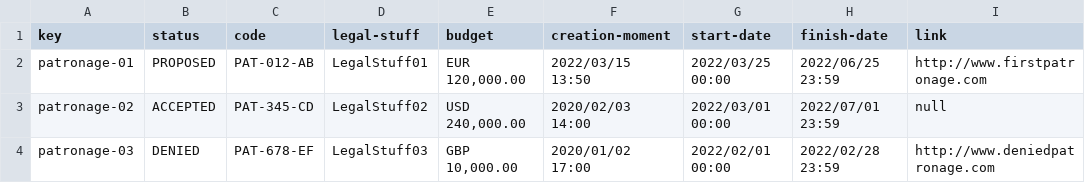
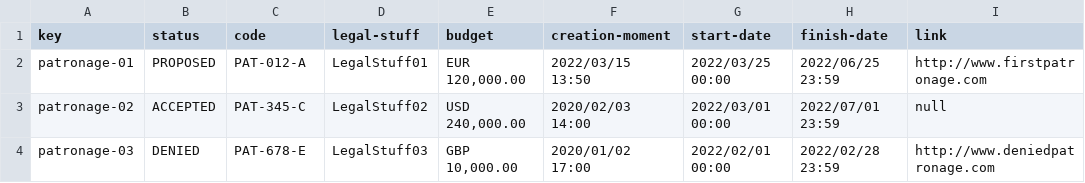
Before and after one commit to mysInma/Acme-Toolkits, a CSV file: src/main/webapp/WEB-INF/resources/sample-data/patronage.csv, drawn as a sheet; only a part is shown; the diff names each change by its address in the sheet, - before the commit and + after, or states it on an @@ line.

```diff
--- a/src/main/webapp/WEB-INF/resources/sample-data/patronage.csv
+++ b/src/main/webapp/WEB-INF/resources/sample-data/patronage.csv
-C2 (code): PAT-012-AB
+C2 (code): PAT-012-A
-C3 (code): PAT-345-CD
+C3 (code): PAT-345-C
-C4 (code): PAT-678-EF
+C4 (code): PAT-678-E
```
Also changed, not shown: src/main/webapp/WEB-INF/resources/initial-data/user-account.csv, src/main/webapp/WEB-INF/resources/sample-data/announcement.csv, 11 other files.
